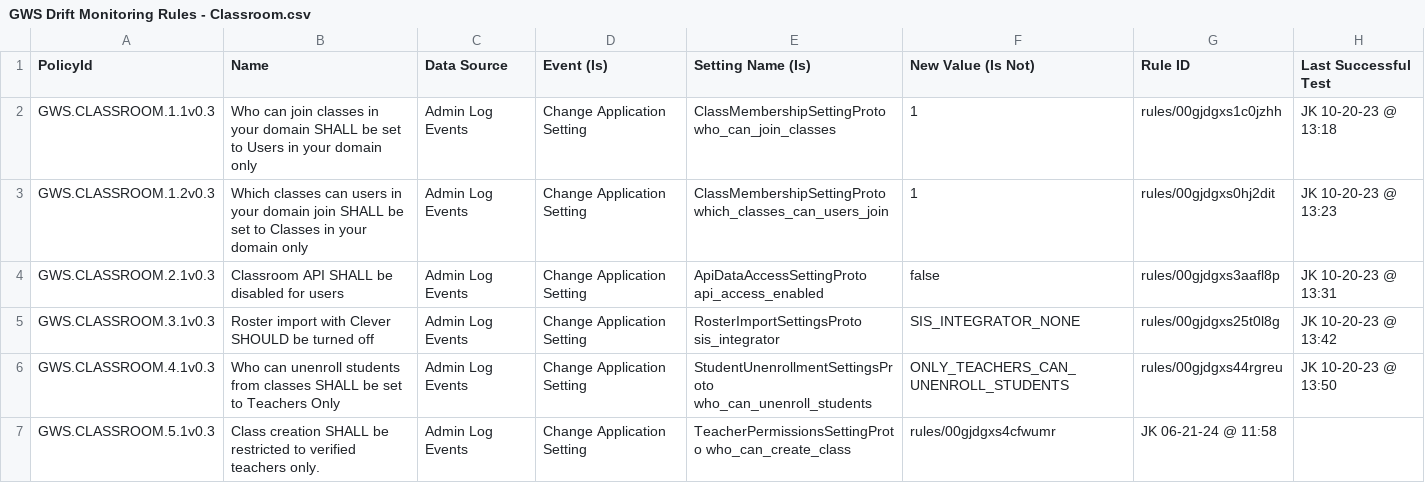
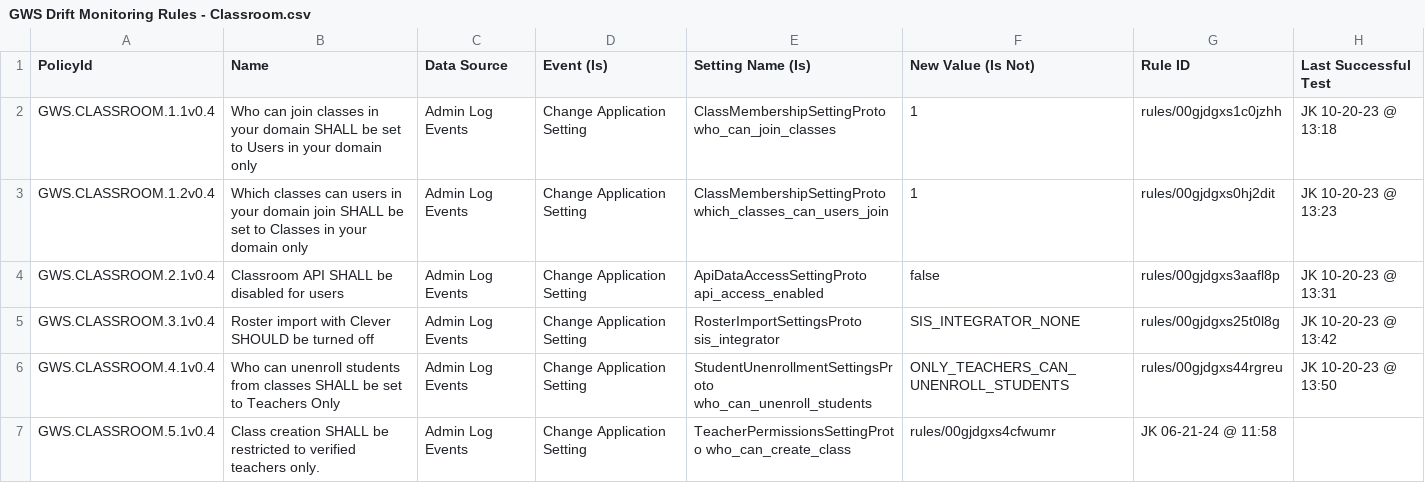
Before and after one commit to cisagov/ScubaGoggles, a CSV file: drift-rules/GWS Drift Monitoring Rules - Classroom.csv, drawn as a sheet.

```diff
--- a/drift-rules/GWS Drift Monitoring Rules - Classroom.csv
+++ b/drift-rules/GWS Drift Monitoring Rules - Classroom.csv
@@ -1,7 +1,7 @@
 PolicyId,Name,Data Source,Event (Is),Setting Name (Is),New Value (Is Not),Rule ID,Last Successful Test
-GWS.CLASSROOM.1.1v0.3,Who can join classes in your domain SHALL be set to Users in your domain only,Admin Log Events,Change Application Setting,ClassMembershipSettingProto who_can_join_classes,1,rules/00gjdgxs1c0jzhh,JK 10-20-23 @ 13:18
-GWS.CLASSROOM.1.2v0.3,Which classes can users in your domain join SHALL be set to Classes in your domain only,Admin Log Events,Change Application Setting,ClassMembershipSettingProto which_classes_can_users_join,1,rules/00gjdgxs0hj2dit,JK 10-20-23 @ 13:23
-GWS.CLASSROOM.2.1v0.3,Classroom API SHALL be disabled for users,Admin Log Events,Change Application Setting,ApiDataAccessSettingProto api_access_enabled,false,rules/00gjdgxs3aafl8p,JK 10-20-23 @ 13:31
-GWS.CLASSROOM.3.1v0.3,Roster import with Clever SHOULD be turned off,Admin Log Events,Change Application Setting,RosterImportSettingsProto sis_integrator,SIS_INTEGRATOR_NONE,rules/00gjdgxs25t0l8g,JK 10-20-23 @ 13:42
-GWS.CLASSROOM.4.1v0.3,Who can unenroll students from classes SHALL be set to Teachers Only,Admin Log Events,Change Application Setting,StudentUnenrollmentSettingsProto who_can_unenroll_students,ONLY_TEACHERS_CAN_UNENROLL_STUDENTS,rules/00gjdgxs44rgreu,JK 10-20-23 @ 13:50
-GWS.CLASSROOM.5.1v0.3,Class creation SHALL be restricted to verified teachers only.,Admin Log Events,Change Application Setting,TeacherPermissionsSettingProto who_can_create_class,rules/00gjdgxs4cfwumr,JK 06-21-24 @ 11:58,
+GWS.CLASSROOM.1.1v0.4,Who can join classes in your domain SHALL be set to Users in your domain only,Admin Log Events,Change Application Setting,ClassMembershipSettingProto who_can_join_classes,1,rules/00gjdgxs1c0jzhh,JK 10-20-23 @ 13:18
+GWS.CLASSROOM.1.2v0.4,Which classes can users in your domain join SHALL be set to Classes in your domain only,Admin Log Events,Change Application Setting,ClassMembershipSettingProto which_classes_can_users_join,1,rules/00gjdgxs0hj2dit,JK 10-20-23 @ 13:23
+GWS.CLASSROOM.2.1v0.4,Classroom API SHALL be disabled for users,Admin Log Events,Change Application Setting,ApiDataAccessSettingProto api_access_enabled,false,rules/00gjdgxs3aafl8p,JK 10-20-23 @ 13:31
+GWS.CLASSROOM.3.1v0.4,Roster import with Clever SHOULD be turned off,Admin Log Events,Change Application Setting,RosterImportSettingsProto sis_integrator,SIS_INTEGRATOR_NONE,rules/00gjdgxs25t0l8g,JK 10-20-23 @ 13:42
+GWS.CLASSROOM.4.1v0.4,Who can unenroll students from classes SHALL be set to Teachers Only,Admin Log Events,Change Application Setting,StudentUnenrollmentSettingsProto who_can_unenroll_students,ONLY_TEACHERS_CAN_UNENROLL_STUDENTS,rules/00gjdgxs44rgreu,JK 10-20-23 @ 13:50
+GWS.CLASSROOM.5.1v0.4,Class creation SHALL be restricted to verified teachers only.,Admin Log Events,Change Application Setting,TeacherPermissionsSettingProto who_can_create_class,rules/00gjdgxs4cfwumr,JK 06-21-24 @ 11:58,
```
Also changed, not shown: drift-rules/GWS Drift Monitoring Rules - Calendar.csv, drift-rules/GWS Drift Monitoring Rules - Chat.csv, 17 other files.
